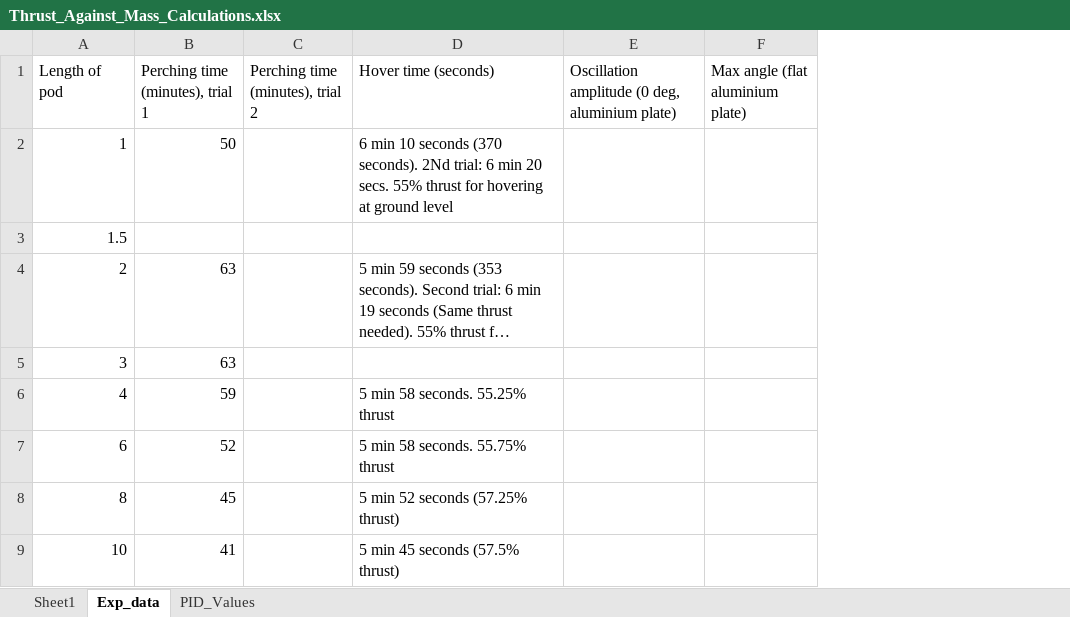
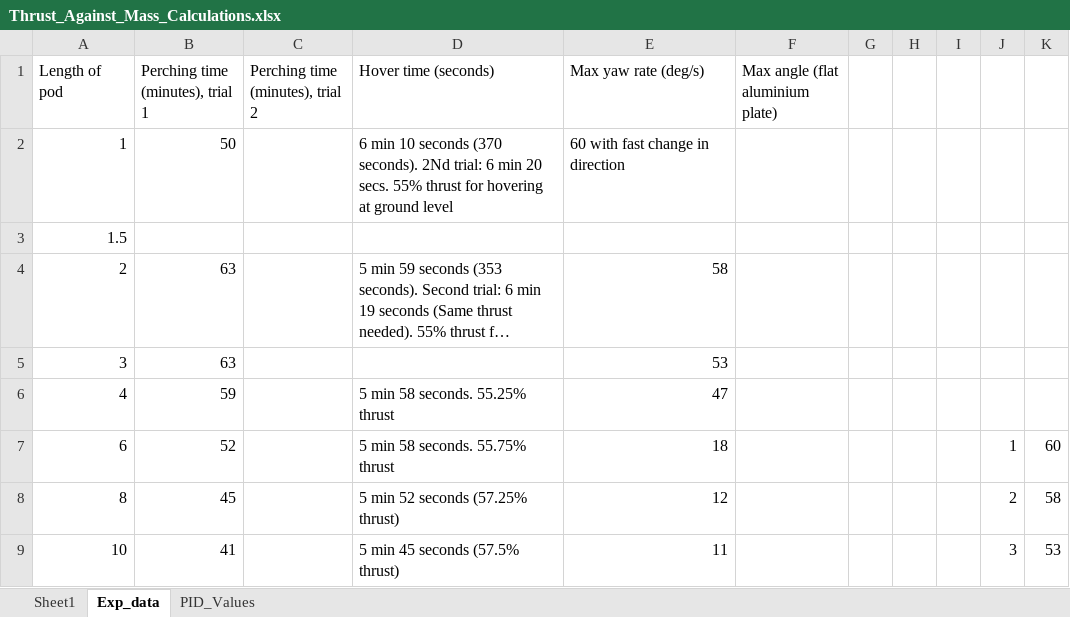
Before and after one commit to f-rower/Report_and_Results, an Excel workbook: Thrust_Against_Mass_Calculations.xlsx, sheet Exp_data, drawn as a sheet; only a part is shown; long unchanged cells end in …; values as stored, in another font and other column widths than the file's, no borders; charts and pictures not drawn; removed rows and columns are numbered as before the commit, all else as after; the diff names each change by its address in the sheet, - before the commit and + after, or states it on an @@ line.

Commit message:
yaw rate

```diff
--- a/Thrust_Against_Mass_Calculations.xlsx (sheet Exp_data)
+++ b/Thrust_Against_Mass_Calculations.xlsx (sheet Exp_data)
-column E, row 1: Oscillation amplitude (0 deg, aluminium plate)
+column E (Max yaw rate (deg/s)), rows 2-9: 60 with fast change in direction |  | 58 | 53 | 47 | 18 | 12 | 11
+column G, empty
+column H, empty
+column I, empty
+column J, rows 7-9: 1 | 2 | 3
+column K, rows 7-9: 60 | 58 | 53
```
Also changed, not shown: sheet PID_Values, charts or pictures, 1 other file.
